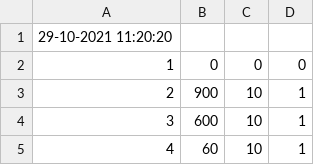
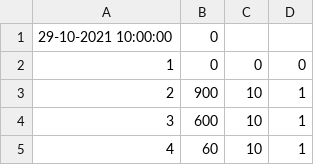
Before and after one commit to ravender83/anodownia3, a CSV file: csv/1.csv, drawn as a sheet; only a part is shown; removed rows and columns are numbered as before the commit, all else as after; the diff names each change by its address in the sheet, - before the commit and + after, or states it on an @@ line.

```diff
--- a/csv/1.csv
+++ b/csv/1.csv
-row 1: 29-10-2021 11:20:20
+row 1: 29-10-2021 10:00:00 | 0
```
Also changed, not shown: csv/2.csv, csv/n3.csv, 30 other files.
